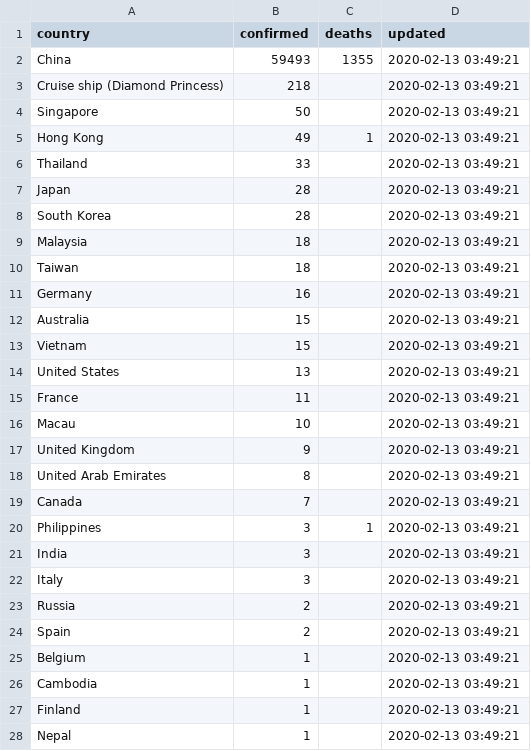
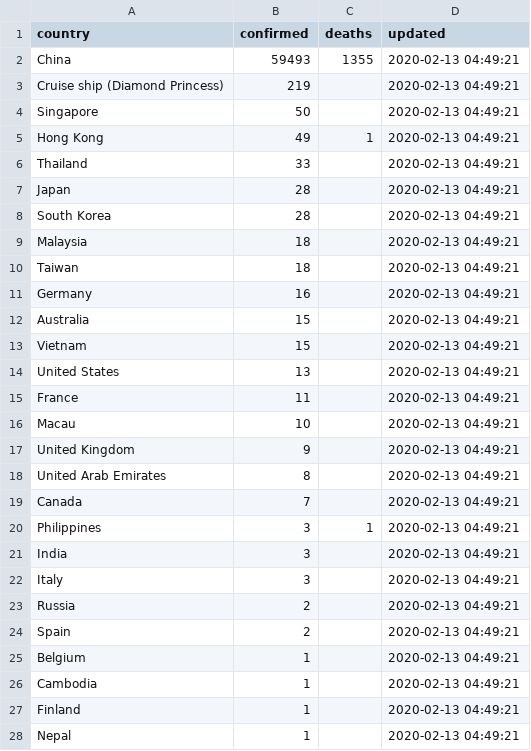
Before and after one commit to smartquark/coronavirus_data, a TSV file: data/cna.tsv, drawn as a sheet; only a part is shown; the diff covers the shown part only.

```diff
--- a/data/cna.tsv
+++ b/data/cna.tsv
@@ -1,28 +1,28 @@
 country	confirmed	deaths	updated
-China	59493	1355	2020-02-13 03:49:21
-Cruise ship (Diamond Princess)	218		2020-02-13 03:49:21
-Singapore	50		2020-02-13 03:49:21
-Hong Kong 	49	1	2020-02-13 03:49:21
-Thailand	33		2020-02-13 03:49:21
-Japan	28		2020-02-13 03:49:21
-South Korea	28		2020-02-13 03:49:21
-Malaysia	18		2020-02-13 03:49:21
-Taiwan	18		2020-02-13 03:49:21
-Germany 	16		2020-02-13 03:49:21
-Australia	15		2020-02-13 03:49:21
-Vietnam	15		2020-02-13 03:49:21
-United States	13		2020-02-13 03:49:21
-France 	11		2020-02-13 03:49:21
-Macau 	10		2020-02-13 03:49:21
-United Kingdom	9		2020-02-13 03:49:21
-United Arab Emirates 	8		2020-02-13 03:49:21
-Canada	7		2020-02-13 03:49:21
-Philippines	3	1	2020-02-13 03:49:21
-India	3		2020-02-13 03:49:21
-Italy	3		2020-02-13 03:49:21
-Russia	2		2020-02-13 03:49:21
-Spain	2		2020-02-13 03:49:21
-Belgium 	1		2020-02-13 03:49:21
-Cambodia 	1		2020-02-13 03:49:21
-Finland 	1		2020-02-13 03:49:21
-Nepal	1		2020-02-13 03:49:21
+China	59493	1355	2020-02-13 04:49:21
+Cruise ship (Diamond Princess)	219		2020-02-13 04:49:21
+Singapore	50		2020-02-13 04:49:21
+Hong Kong 	49	1	2020-02-13 04:49:21
+Thailand	33		2020-02-13 04:49:21
+Japan	28		2020-02-13 04:49:21
+South Korea	28		2020-02-13 04:49:21
+Malaysia	18		2020-02-13 04:49:21
+Taiwan	18		2020-02-13 04:49:21
+Germany 	16		2020-02-13 04:49:21
+Australia	15		2020-02-13 04:49:21
+Vietnam	15		2020-02-13 04:49:21
+United States	13		2020-02-13 04:49:21
+France 	11		2020-02-13 04:49:21
+Macau 	10		2020-02-13 04:49:21
+United Kingdom	9		2020-02-13 04:49:21
+United Arab Emirates 	8		2020-02-13 04:49:21
+Canada	7		2020-02-13 04:49:21
+Philippines	3	1	2020-02-13 04:49:21
+India	3		2020-02-13 04:49:21
+Italy	3		2020-02-13 04:49:21
+Russia	2		2020-02-13 04:49:21
+Spain	2		2020-02-13 04:49:21
+Belgium 	1		2020-02-13 04:49:21
+Cambodia 	1		2020-02-13 04:49:21
+Finland 	1		2020-02-13 04:49:21
+Nepal	1		2020-02-13 04:49:21
```
Also changed, not shown: 2 edited cells elsewhere in this file, data/summary.tsv, 1 other file.
